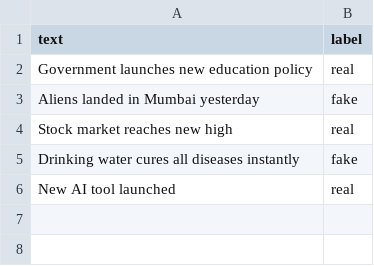
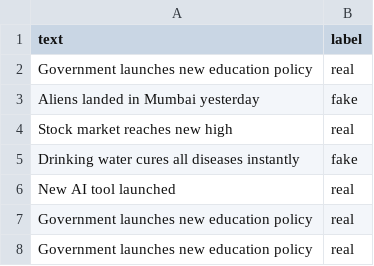
Before and after one commit to aaku1604/CODEVEDX, a CSV file: Project3/news.csv, drawn as a sheet; the diff names each change by its address in the sheet, - before the commit and + after, or states it on an @@ line.

Commit message:
Final Internship Submission - All Projects Completed

```diff
--- a/Project3/news.csv
+++ b/Project3/news.csv
+row 7: Government launches new education policy | real
+row 8: Government launches new education policy | real
```
Also changed, not shown: 3 other files.
